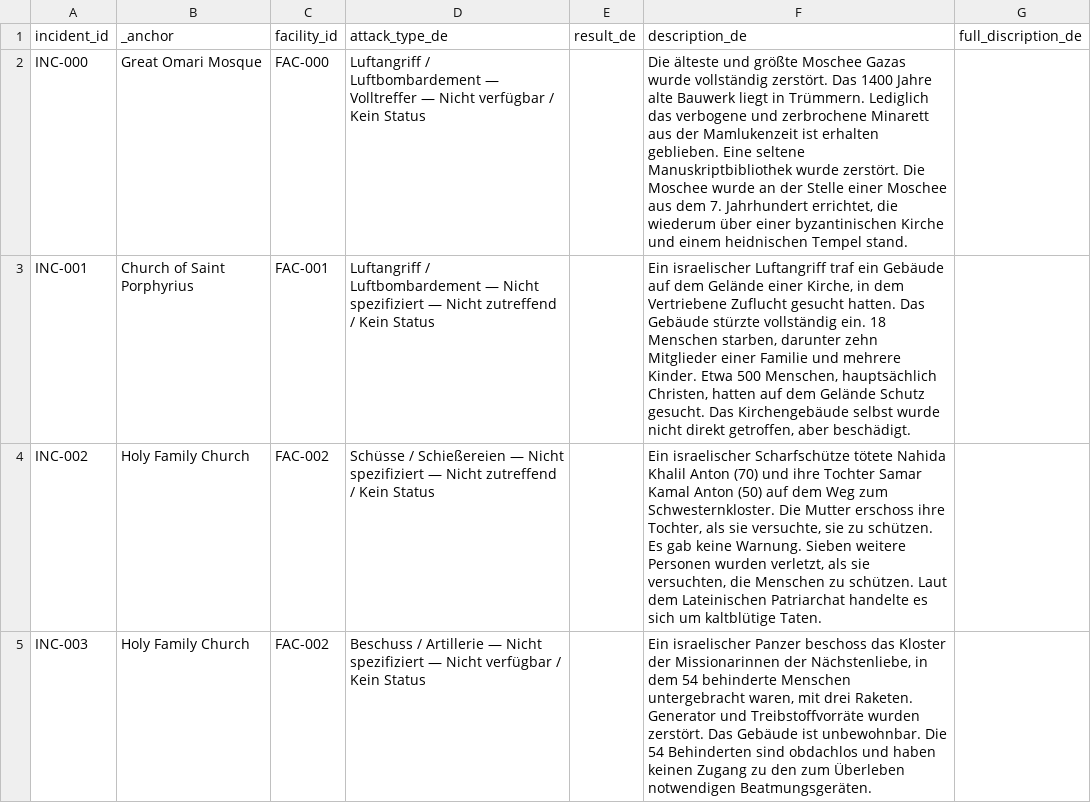
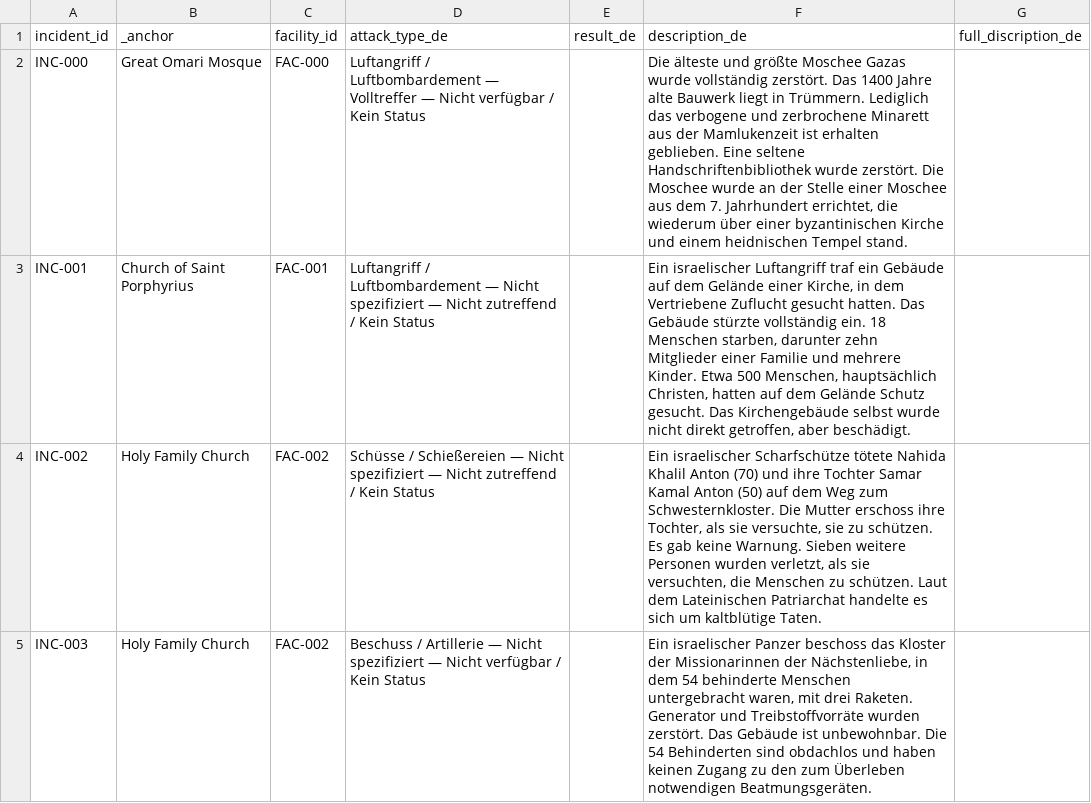
Before and after one commit to PalGenoPedia/PalGenoPedia, a CSV file: Pages/War_Crimes_Stats/stat-religious-attacked/Religous_incidents_de.csv, drawn as a sheet; only a part is shown.

Commit message:
auto: update Religous_incidents_de.csv [2026-10-26T11:22:27.652Z]

```diff
--- a/Pages/War_Crimes_Stats/stat-religious-attacked/Religous_incidents_de.csv
+++ b/Pages/War_Crimes_Stats/stat-religious-attacked/Religous_incidents_de.csv
@@ -1,3 +1,3 @@
 incident_id,_anchor,facility_id,attack_type_de,result_de,description_de,full_discription_de
-INC-000,Great Omari Mosque,FAC-000,Luftangriff / Luftbombardement — Volltreffer — Nicht verfügbar / Kein Status,,"Die älteste und größte Moschee Gazas wurde vollständig zerstört. Das 1400 Jahre alte Bauwerk liegt in Trümmern. Lediglich das verbogene und zerbrochene Minarett aus der Mamlukenzeit ist erhalten geblieben. Eine seltene Manuskriptbibliothek wurde zerstört. Die Moschee wurde an der Stelle einer Moschee aus dem 7. Jahrhundert errichtet, die wiederum über einer byzantinischen Kirche und einem heidnischen Tempel stand.",
+INC-000,Great Omari Mosque,FAC-000,Luftangriff / Luftbombardement — Volltreffer — Nicht verfügbar / Kein Status,,"Die älteste und größte Moschee Gazas wurde vollständig zerstört. Das 1400 Jahre alte Bauwerk liegt in Trümmern. Lediglich das verbogene und zerbrochene Minarett aus der Mamlukenzeit ist erhalten geblieben. Eine seltene Handschriftenbibliothek wurde zerstört. Die Moschee wurde an der Stelle einer Moschee aus dem 7. Jahrhundert errichtet, die wiederum über einer byzantinischen Kirche und einem heidnischen Tempel stand.",
 INC-001,Church of Saint Porphyrius,FAC-001,Luftangriff / Luftbombardement — Nicht spezifiziert — Nicht zutreffend / Kein Status,,"Ein israelischer Luftangriff traf ein Gebäude auf dem Gelände einer Kirche, in dem Vertriebene Zuflucht gesucht hatten. Das Gebäude stürzte vollständig ein. 18 Menschen starben, darunter zehn Mitglieder einer Familie und mehrere Kinder. Etwa 500 Menschen, hauptsächlich Christen, hatten auf dem Gelände Schutz gesucht. Das Kirchengebäude selbst wurde nicht direkt getroffen, aber beschädigt.",
```
